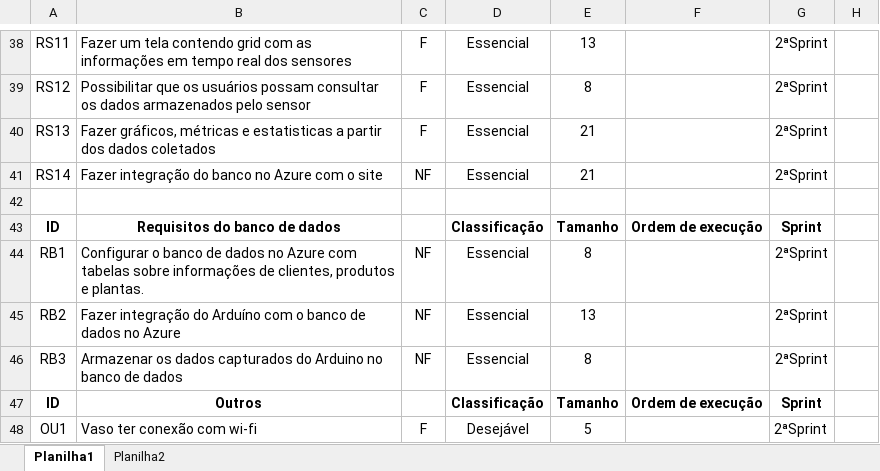
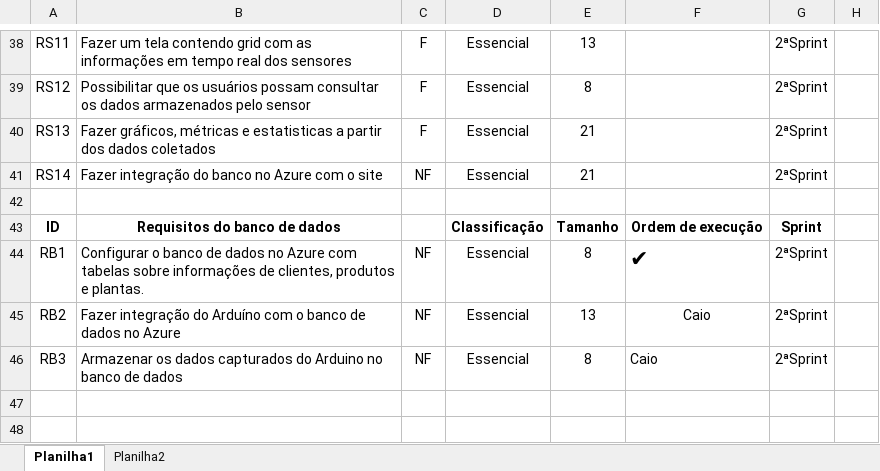
Before and after one commit to carinadidomenico/Plant.ai, an Excel workbook: Documentação/Backlog.xlsx, sheet Planilha1, drawn as a sheet; only a part is shown, gaps mark what is left out; values as stored, in another font and other column widths than the file's, no borders; the diff covers the shown part only; the diff names each change by its address in the sheet, - before the commit and + after, or states it on an @@ line.

```diff
--- a/Documentação/Backlog.xlsx (sheet Planilha1)
+++ b/Documentação/Backlog.xlsx (sheet Planilha1)
-F44: (empty)
+F44: ✔
-F45:F46: (empty)
+F45:F46: Caio
-row 47: ID | Outros |  | Classificação | Tamanho | Ordem de execução | Sprint
-row 48: OU1 | Vaso ter conexão com wi-fi | F | Desejável | 5 |  | 2ªSprint
```
Also changed, not shown: 22 edited cells elsewhere in this sheet.
